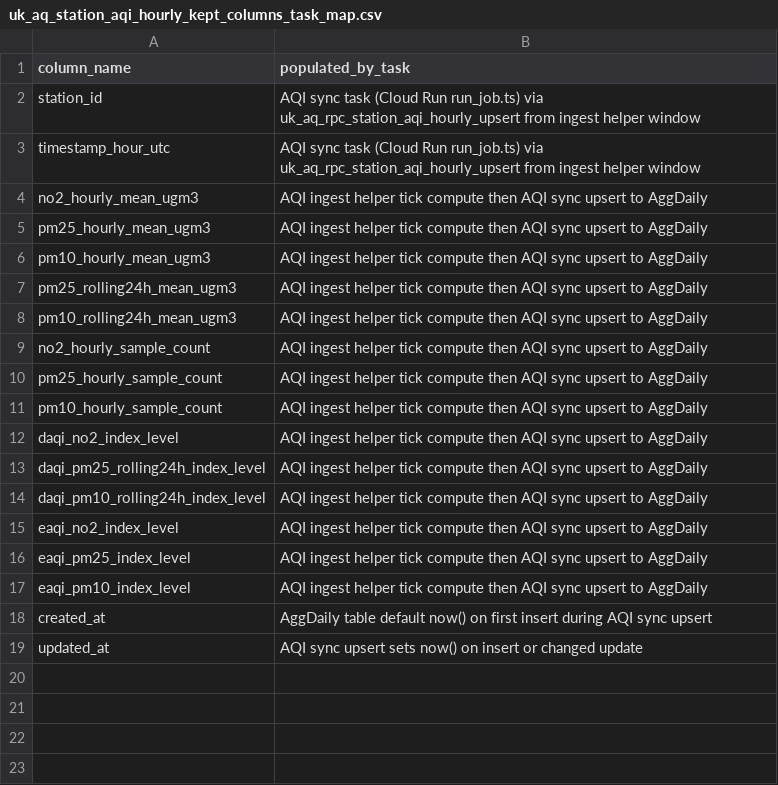
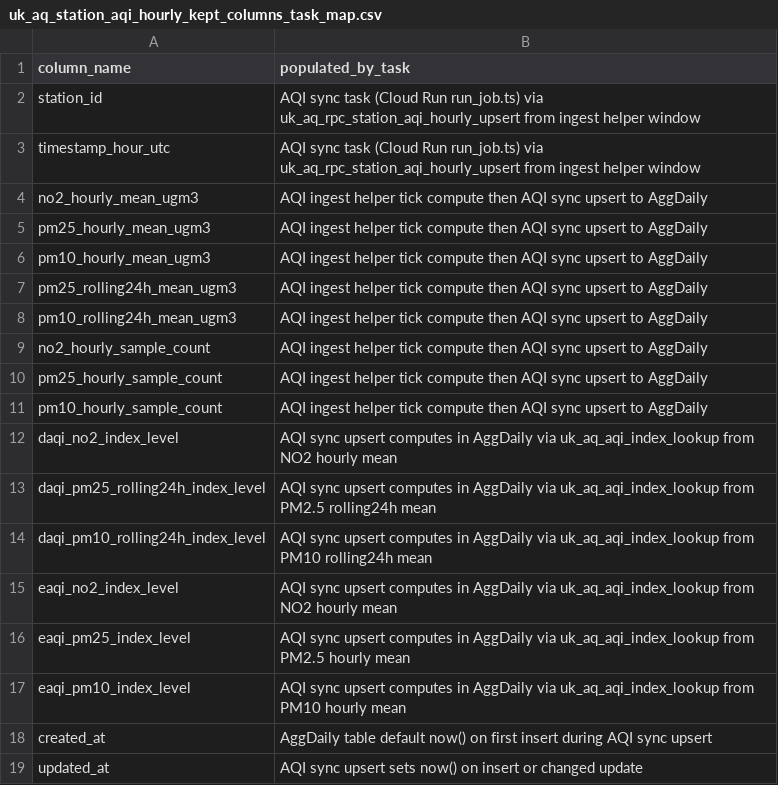
Before and after one commit to ChronicChannel-test/uk-aq-ops, a CSV file: plans/uk_aq_station_aqi_hourly_kept_columns_task_map.csv, drawn as a sheet.

Commit message:
Remove AQI index fields from helper sync
Clarify that AQI index levels are computed in AggDaily and simplify the helper payload. Updated task map CSV to document index lookup in AggDaily, revised system and worker README to state helper rows carry means/sample counts and that indexes are computed during the AggDaily hourly upsert, and removed AQI index fields from the HelperRow type and parsing in run_job.ts. This offloads index computation to the AggDaily RPC (uk_aq_aqi_index_lookup) and keeps the sync worker focused on upserting precomputed helper rows.

```diff
--- a/plans/uk_aq_station_aqi_hourly_kept_columns_task_map.csv
+++ b/plans/uk_aq_station_aqi_hourly_kept_columns_task_map.csv
@@ -11,8 +11,8 @@ pm25_hourly_sample_count,AQI ingest helper tick compute then AQI sync upsert to
 pm10_hourly_sample_count,AQI ingest helper tick compute then AQI sync upsert to AggDaily
-daqi_no2_index_level,AQI ingest helper tick compute then AQI sync upsert to AggDaily
-daqi_pm25_rolling24h_index_level,AQI ingest helper tick compute then AQI sync upsert to AggDaily
-daqi_pm10_rolling24h_index_level,AQI ingest helper tick compute then AQI sync upsert to AggDaily
-eaqi_no2_index_level,AQI ingest helper tick compute then AQI sync upsert to AggDaily
-eaqi_pm25_index_level,AQI ingest helper tick compute then AQI sync upsert to AggDaily
-eaqi_pm10_index_level,AQI ingest helper tick compute then AQI sync upsert to AggDaily
+daqi_no2_index_level,AQI sync upsert computes in AggDaily via uk_aq_aqi_index_lookup from NO2 hourly mean
+daqi_pm25_rolling24h_index_level,AQI sync upsert computes in AggDaily via uk_aq_aqi_index_lookup from PM2.5 rolling24h mean
+daqi_pm10_rolling24h_index_level,AQI sync upsert computes in AggDaily via uk_aq_aqi_index_lookup from PM10 rolling24h mean
+eaqi_no2_index_level,AQI sync upsert computes in AggDaily via uk_aq_aqi_index_lookup from NO2 hourly mean
+eaqi_pm25_index_level,AQI sync upsert computes in AggDaily via uk_aq_aqi_index_lookup from PM2.5 hourly mean
+eaqi_pm10_index_level,AQI sync upsert computes in AggDaily via uk_aq_aqi_index_lookup from PM10 hourly mean
 created_at,AggDaily table default now() on first insert during AQI sync upsert
```
Also changed, not shown: 3 other files.
